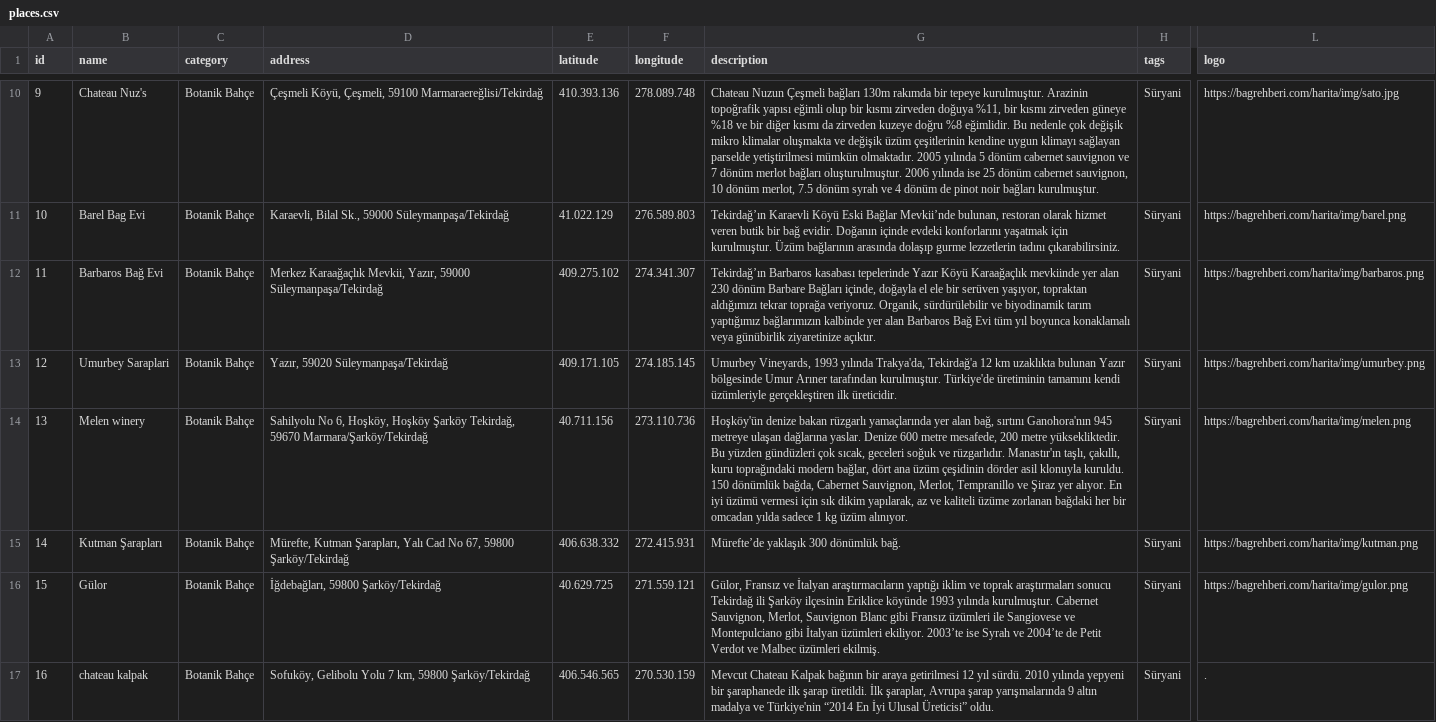
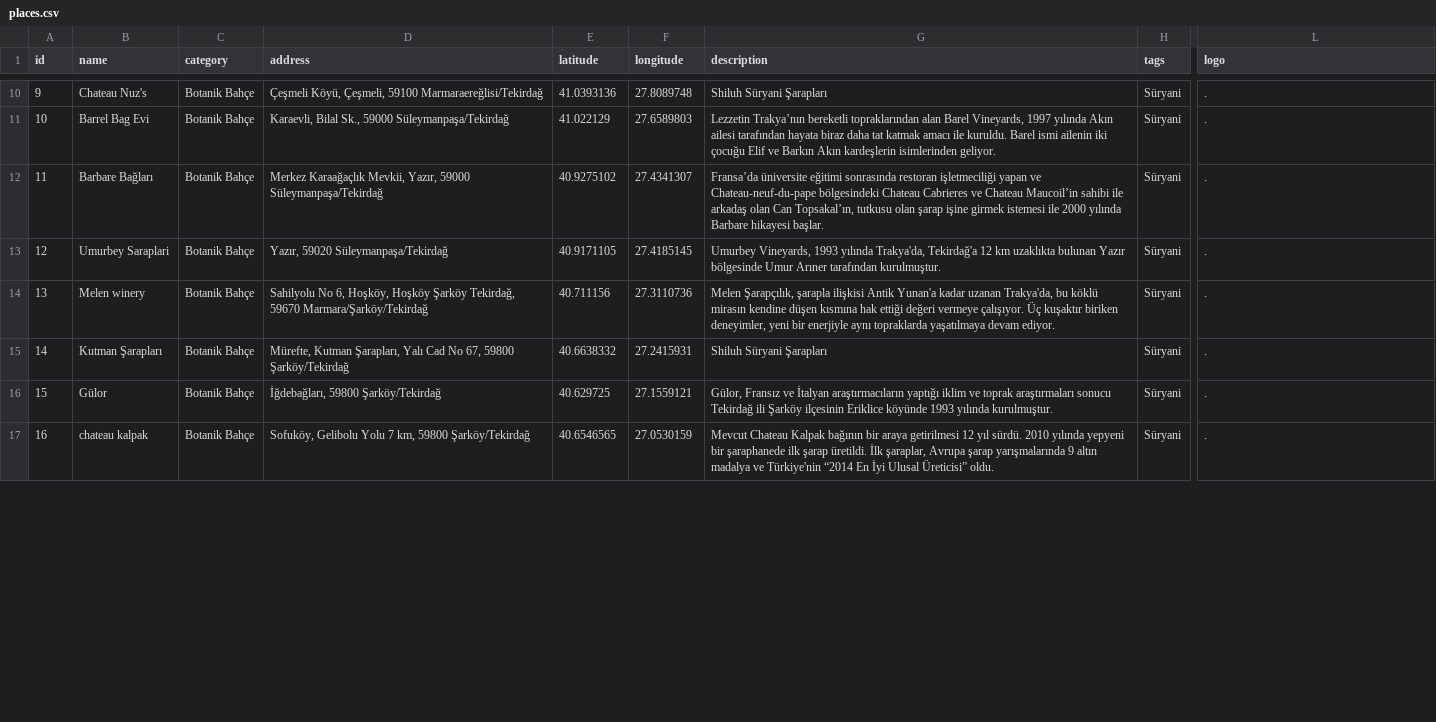
Before and after one commit to ramazansubasi/bagrehberi, a CSV file: lib/places.csv, drawn as a sheet; only a part is shown, gaps mark what is left out; the diff covers the shown part only; the diff names each change by its address in the sheet, - before the commit and + after, or states it on an @@ line.

```diff
--- a/lib/places.csv
+++ b/lib/places.csv
-E10 (latitude): 410.393.136
+E10 (latitude): 41.0393136
-F10 (longitude): 278.089.748
+F10 (longitude): 27.8089748
-G10 (description): Chateau Nuzun Çeşmeli bağları 130m rakımda bir tepeye kurulmuştur. Arazinin topoğrafik yapısı eğimli olup bir kısmı zirveden doğuya %11, bir kısmı zirveden güneye %18 ve bir diğer kısmı da zirveden kuzeye doğru %8 eğimlidir. Bu nedenle çok değişik mikro klimalar oluşmakta ve değişik üzüm çeşitlerinin kendine uygun klimayı sağlayan parselde yetiştirilmesi mümkün olmaktadır. 2005 yılında 5 dönüm cabernet sauvignon ve 7 dönüm merlot bağları oluşturulmuştur. 2006 yılında ise 25 dönüm cabernet sauvignon, 10 dönüm merlot, 7.5 dönüm syrah ve 4 dönüm de pinot noir bağları kurulmuştur.
+G10 (description): Shiluh Süryani Şarapları
-L10 (logo): https://bagrehberi.com/harita/img/sato.jpg
+L10 (logo): .
-B11 (name): Barel Bag Evi
+B11 (name): Barrel Bag Evi
-E11 (latitude): 41.022.129
+E11 (latitude): 41.022129
-F11 (longitude): 276.589.803
+F11 (longitude): 27.6589803
-G11 (description): Tekirdağ’ın Karaevli Köyü Eski Bağlar Mevkii’nde bulunan, restoran olarak hizmet veren butik bir bağ evidir. Doğanın içinde evdeki konforlarını yaşatmak için kurulmuştur. Üzüm bağlarının arasında dolaşıp gurme lezzetlerin tadını çıkarabilirsiniz.
+G11 (description): Lezzetin Trakya’nın bereketli topraklarından alan Barel Vineyards, 1997 yılında Akın ailesi tarafından hayata biraz daha tat katmak amacı ile kuruldu. Barel ismi ailenin iki çocuğu Elif ve Barkın Akın kardeşlerin isimlerinden geliyor.
-L11 (logo): https://bagrehberi.com/harita/img/barel.png
+L11 (logo): .
-B12 (name): Barbaros Bağ Evi
+B12 (name): Barbare Bağları
-E12 (latitude): 409.275.102
+E12 (latitude): 40.9275102
-F12 (longitude): 274.341.307
+F12 (longitude): 27.4341307
-G12 (description): Tekirdağ’ın Barbaros kasabası tepelerinde Yazır Köyü Karaağaçlık mevkiinde yer alan 230 dönüm Barbare Bağları içinde, doğayla el ele bir serüven yaşıyor, topraktan aldığımızı tekrar toprağa veriyoruz. Organik, sürdürülebilir ve biyodinamik tarım yaptığımız bağlarımızın kalbinde yer alan Barbaros Bağ Evi tüm yıl boyunca konaklamalı veya günübirlik ziyaretinize açıktır.
+G12 (description): Fransa’da üniversite eğitimi sonrasında restoran işletmeciliği yapan ve Chateau-neuf-du-pape bölgesindeki Chateau Cabrieres ve Chateau Maucoil’in sahibi ile arkadaş olan Can Topsakal’ın, tutkusu olan şarap işine girmek istemesi ile 2000 yılında Barbare hikayesi başlar.
-L12 (logo): https://bagrehberi.com/harita/img/barbaros.png
+L12 (logo): .
-E13 (latitude): 409.171.105
+E13 (latitude): 40.9171105
-F13 (longitude): 274.185.145
+F13 (longitude): 27.4185145
-G13 (description): …tarafından kurulmuştur. Türkiye'de üretiminin tamamını kendi üzümleriyle gerçekleştiren ilk üreticidir.
+G13 (description): …tarafından kurulmuştur.
-L13 (logo): https://bagrehberi.com/harita/img/umurbey.png
+L13 (logo): .
-E14 (latitude): 40.711.156
+E14 (latitude): 40.711156
-F14 (longitude): 273.110.736
+F14 (longitude): 27.3110736
-G14 (description): Hoşköy'ün denize bakan rüzgarlı yamaçlarında yer alan bağ, sırtını Ganohora'nın 945 metreye ulaşan dağlarına yaslar. Denize 600 metre mesafede, 200 metre yüksekliktedir. Bu yüzden gündüzleri çok sıcak, geceleri soğuk ve rüzgarlıdır. Manastır'ın taşlı, çakıllı, kuru toprağındaki modern bağlar, dört ana üzüm çeşidinin dörder asil klonuyla kuruldu. 150 dönümlük bağda, Cabernet Sauvignon, Merlot, Tempranillo ve Şiraz yer alıyor. En iyi üzümü vermesi için sık dikim yapılarak, az ve kaliteli üzüme zorlanan bağdaki her bir omcadan yılda sadece 1 kg üzüm alınıyor.
+G14 (description): Melen Şarapçılık, şarapla ilişkisi Antik Yunan'a kadar uzanan Trakya'da, bu köklü mirasın kendine düşen kısmına hak ettiği değeri vermeye çalışıyor. Üç kuşaktır biriken deneyimler, yeni bir enerjiyle aynı topraklarda yaşatılmaya devam ediyor.
-L14 (logo): https://bagrehberi.com/harita/img/melen.png
+L14 (logo): .
-E15 (latitude): 406.638.332
+E15 (latitude): 40.6638332
-F15 (longitude): 272.415.931
+F15 (longitude): 27.2415931
-G15 (description): Mürefte’de yaklaşık 300 dönümlük bağ.
+G15 (description): Shiluh Süryani Şarapları
-L15 (logo): https://bagrehberi.com/harita/img/kutman.png
+L15 (logo): .
-E16 (latitude): 40.629.725
+E16 (latitude): 40.629725
-F16 (longitude): 271.559.121
+F16 (longitude): 27.1559121
-G16 (description): …yılında kurulmuştur. Cabernet Sauvignon, Merlot, Sauvignon Blanc gibi Fransız üzümleri ile Sangiovese ve Montepulciano gibi İtalyan üzümleri ekiliyor. 2003’te ise Syrah ve 2004’te de Petit Verdot ve Malbec üzümleri ekilmiş.
+G16 (description): …yılında kurulmuştur.
-L16 (logo): https://bagrehberi.com/harita/img/gulor.png
+L16 (logo): .
-E17 (latitude): 406.546.565
+E17 (latitude): 40.6546565
-F17 (longitude): 270.530.159
+F17 (longitude): 27.0530159
```
Also changed, not shown: 104 edited cells elsewhere in this file.
